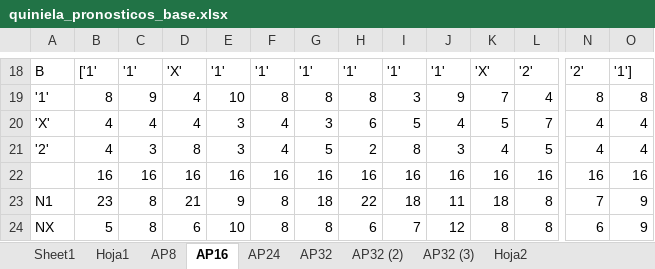
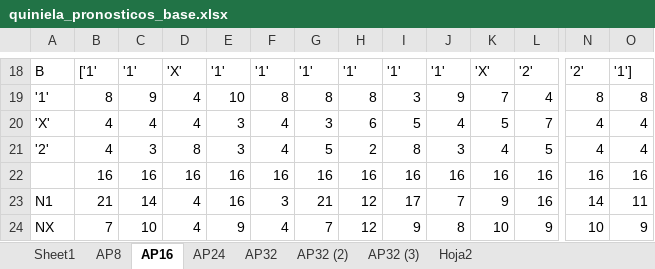
Before and after one commit to ismaeljv/proyectoms, an Excel workbook: quiniela_pronosticos_base.xlsx, sheet AP16, drawn as a sheet; only a part is shown, gaps mark what is left out; values as stored, in another font and other column widths than the file's, no borders; conditional formats not drawn; the diff covers the shown part only; the diff names each change by its address in the sheet, - before the commit and + after, or states it on an @@ line.

```diff
--- a/quiniela_pronosticos_base.xlsx (sheet AP16)
+++ b/quiniela_pronosticos_base.xlsx (sheet AP16)
-sheet tab: Hoja1
-B23: 23
+B23: 21
-C23: 8
+C23: 14
-D23: 21
+D23: 4
-E23: 9
+E23: 16
-F23: 8
+F23: 3
-G23: 18
+G23: 21
-H23: 22
+H23: 12
-I23: 18
+I23: 17
-J23: 11
+J23: 7
-K23: 18
+K23: 9
-L23: 8
+L23: 16
-N23: 7
+N23: 14
-O23: 9
+O23: 11
-B24: 5
+B24: 7
-C24: 8
+C24: 10
-D24: 6
+D24: 4
-E24: 10
+E24: 9
-F24: 8
+F24: 4
-G24: 8
+G24: 7
-H24: 6
+H24: 12
-I24: 7
+I24: 9
-J24: 12
+J24: 8
-K24: 8
+K24: 10
-L24: 8
+L24: 9
-N24: 6
+N24: 10
```
Also changed, not shown: 3 added rows, 3 removed rows and 12 edited cells elsewhere in this sheet, sheet AP32, sheet AP32 (2), sheet AP32 (3), sheet Sheet1, quiniela_pronosticos.xlsx, 7 other files.
